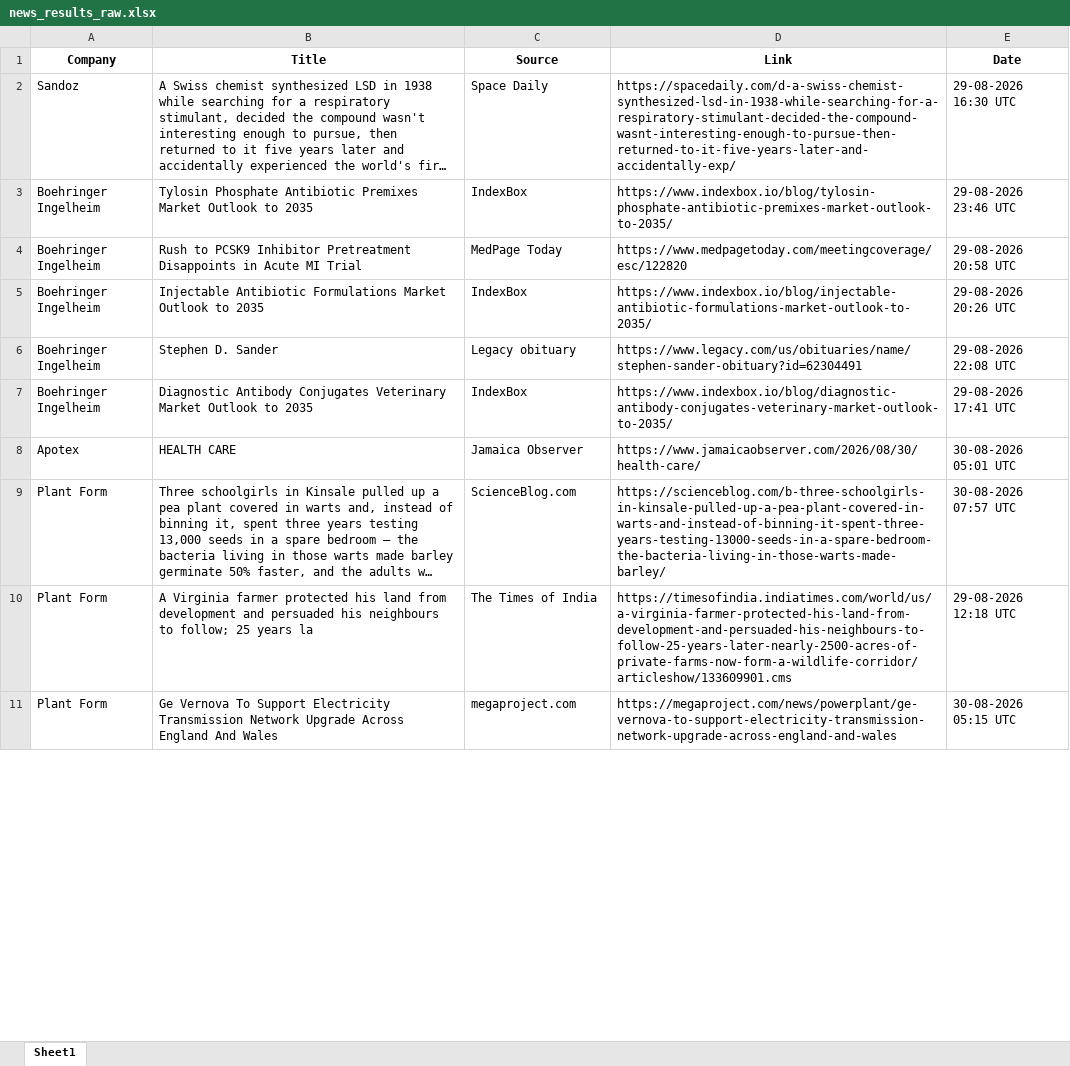
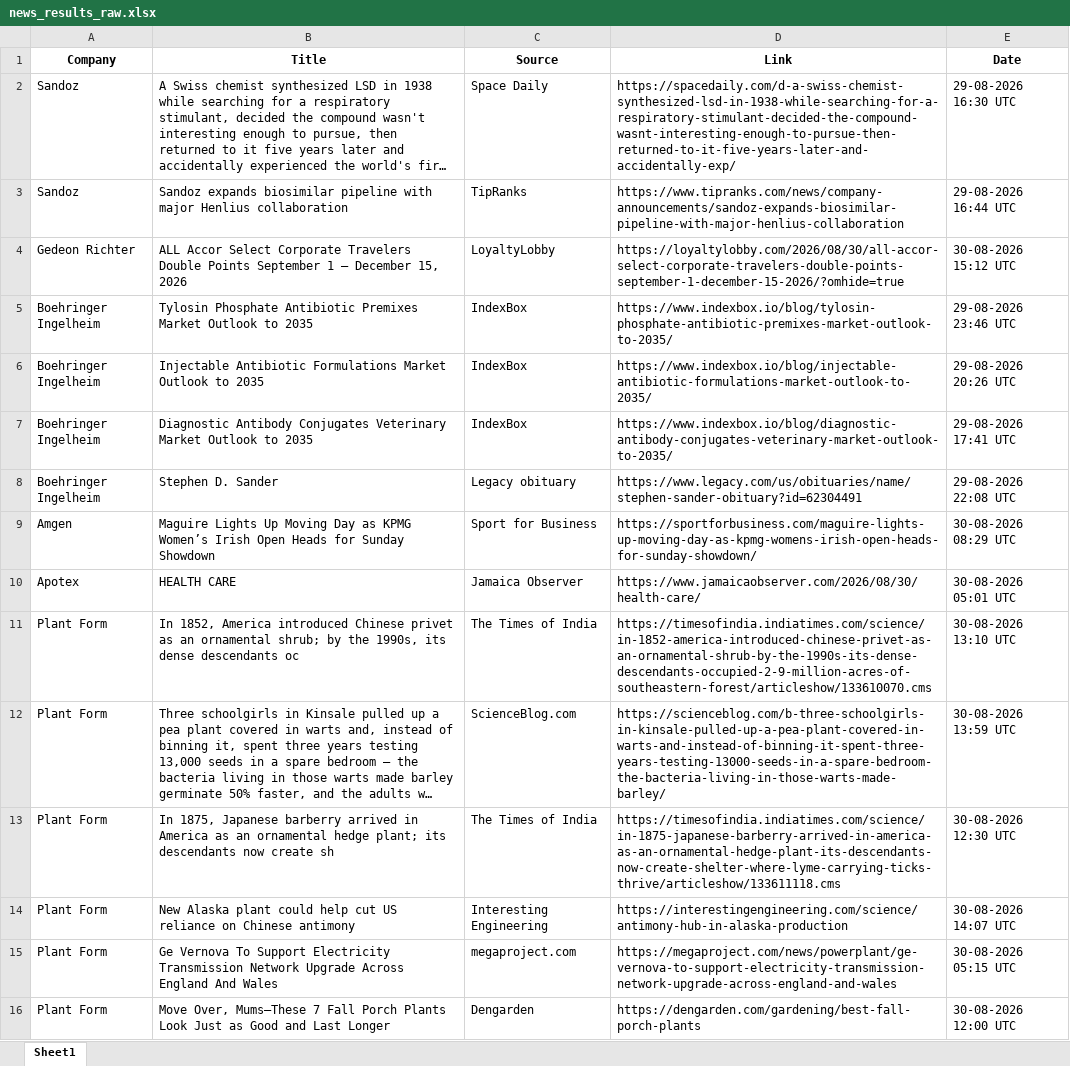
Before and after one commit to synapseKrishna/Ved, an Excel workbook: news_results_raw.xlsx, sheet Sheet1, drawn as a sheet; only a part is shown; long unchanged cells end in …; values as stored, in another font and other column widths than the file's, no borders; removed rows and columns are numbered as before the commit, all else as after; the diff covers the shown part only; the diff names each change by its address in the sheet, - before the commit and + after, or states it on an @@ line.

```diff
--- a/news_results_raw.xlsx (sheet Sheet1)
+++ b/news_results_raw.xlsx (sheet Sheet1)
+row 3: Sandoz | Sandoz expands biosimilar pipeline with major Henlius collaboration | TipRanks | https://www.tipranks.com/news/company-announcements/sandoz-expands-biosimilar-pipeline-with-major-henlius-collaboration | 29-08-2026 16:44 UTC
+row 4: Gedeon Richter | ALL Accor Select Corporate Travelers Double Points September 1 – December 15, 2026 | LoyaltyLobby | https://loyaltylobby.com/2026/08/30/all-accor-select-corporate-travelers-double-points-september-1-december-15-2026/?omhide=true | 30-08-2026 15:12 UTC
-row 4: Boehringer Ingelheim | Rush to PCSK9 Inhibitor Pretreatment Disappoints in Acute MI Trial | MedPage Today | https://www.medpagetoday.com/meetingcoverage/esc/122820 | 29-08-2026 20:58 UTC
+row 9: Amgen | Maguire Lights Up Moving Day as KPMG Women’s Irish Open Heads for Sunday Showdown | Sport for Business | https://sportforbusiness.com/maguire-lights-up-moving-day-as-kpmg-womens-irish-open-heads-for-sunday-showdown/ | 30-08-2026 08:29 UTC
+row 11: Plant Form | In 1852, America introduced Chinese privet as an ornamental shrub; by the 1990s, its dense descendants oc | The Times of India | https://timesofindia.indiatimes.com/science/in-1852-america-introduced-chinese-privet-as-an-ornamental-shrub-by-the-1990s-its-dense-descendants-occupied-2-9-million-acres-of-southeastern-forest/articleshow/133610070.cms | 30-08-2026 13:10 UTC
-E12 (Date): 30-08-2026 07:57 UTC
+E12 (Date): 30-08-2026 13:59 UTC
-B13 (Title): A Virginia farmer protected his land from development and persuaded his neighbours to follow; 25 years la
+B13 (Title): In 1875, Japanese barberry arrived in America as an ornamental hedge plant; its descendants now create sh
-D13 (Link): https://timesofindia.indiatimes.com/world/us/a-virginia-farmer-protected-his-land-from-development-and-persuaded-his-neighbours-to-follow-25-years-later-nearly-2500-acres-of-private-farms-now-form-a-wildlife-corridor/articleshow/133609901.cms
+D13 (Link): https://timesofindia.indiatimes.com/science/in-1875-japanese-barberry-arrived-in-america-as-an-ornamental-hedge-plant-its-descendants-now-create-shelter-where-lyme-carrying-ticks-thrive/articleshow/133611118.cms
-E13 (Date): 29-08-2026 12:18 UTC
+E13 (Date): 30-08-2026 12:30 UTC
+row 14: Plant Form | New Alaska plant could help cut US reliance on Chinese antimony | Interesting Engineering | https://interestingengineering.com/science/antimony-hub-in-alaska-production | 30-08-2026 14:07 UTC
+row 16: Plant Form | Move Over, Mums—These 7 Fall Porch Plants Look Just as Good and Last Longer | Dengarden | https://dengarden.com/gardening/best-fall-porch-plants | 30-08-2026 12:00 UTC
```
Also changed, not shown: 22 added rows, 25 removed rows, 4 moved rows and 36 edited cells elsewhere in this sheet, news_results.xlsx.
